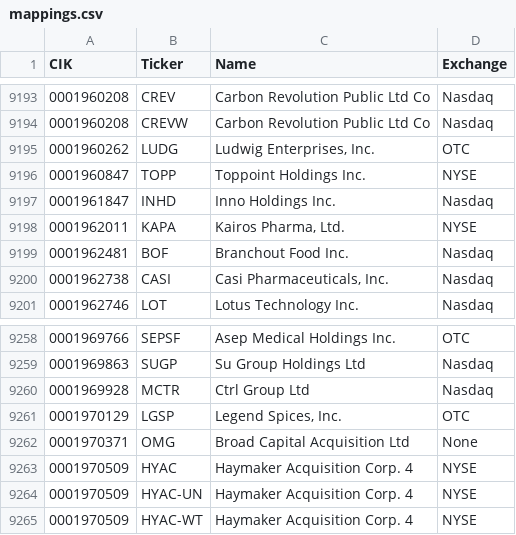
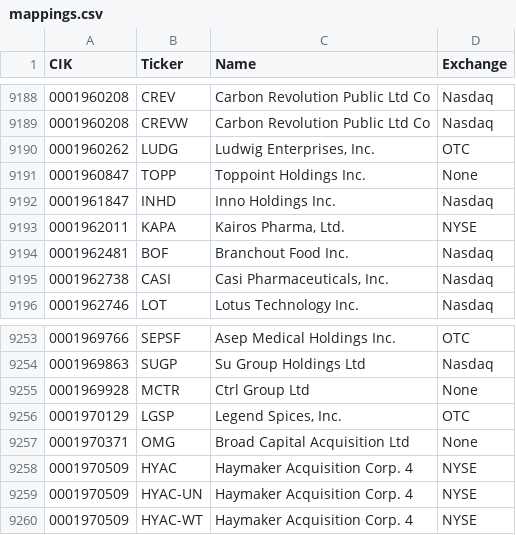
Before and after one commit to jadchaar/sec-cik-mapper, a CSV file: mappings/stocks/mappings.csv, drawn as a sheet; only a part is shown, gaps mark what is left out; the diff covers the shown part only.

```diff
--- a/mappings/stocks/mappings.csv
+++ b/mappings/stocks/mappings.csv
@@ -9195,3 +9190,3 @@ CIK,Ticker,Name,Exchange
 0001960262,LUDG,"Ludwig Enterprises, Inc.",OTC
-0001960847,TOPP,Toppoint Holdings Inc.,NYSE
+0001960847,TOPP,Toppoint Holdings Inc.,None
 0001961847,INHD,Inno Holdings Inc.,Nasdaq
@@ -9259,3 +9254,3 @@ CIK,Ticker,Name,Exchange
 0001969863,SUGP,Su Group Holdings Ltd,Nasdaq
-0001969928,MCTR,Ctrl Group Ltd,Nasdaq
+0001969928,MCTR,Ctrl Group Ltd,None
 0001970129,LGSP,"Legend Spices, Inc.",OTC
```
Also changed, not shown: 1 added row, 7 removed rows and 2 edited cells elsewhere in this file, 8 other files.
